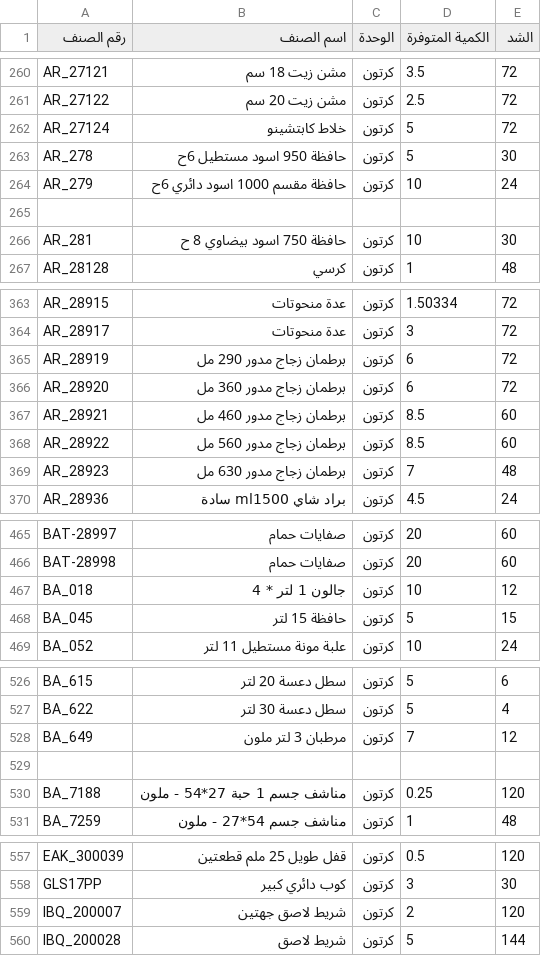
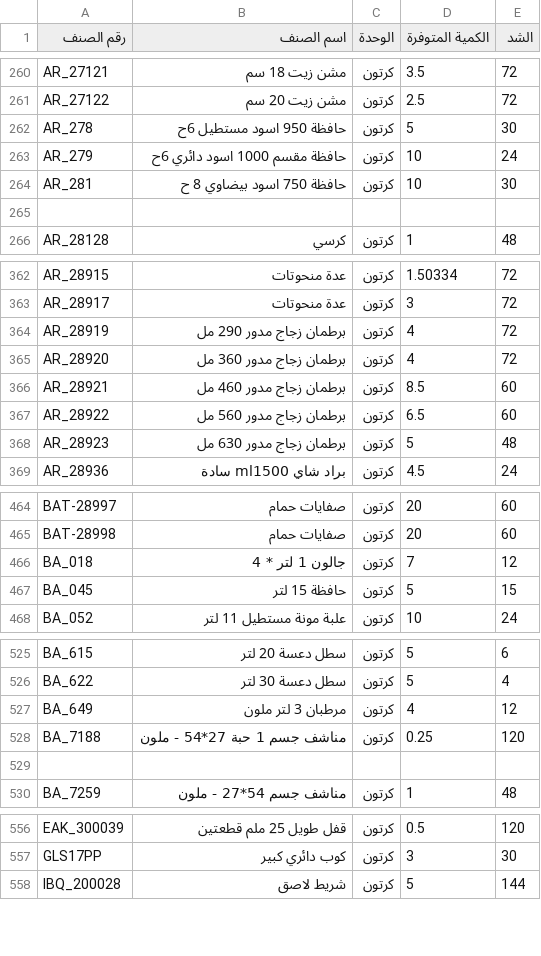
Before and after one commit to al-hzmi/inventory-system, a TSV file: data/riyadh.tsv, drawn as a sheet; only a part is shown, gaps mark what is left out; the diff covers the shown part only.

Commit message:
Update inventory by removing items and adjusting quantities
Removed several items from the inventory list and updated quantities for some products.

```diff
--- a/data/riyadh.tsv
+++ b/data/riyadh.tsv
@@ -261,7 +261,6 @@ AR_27121	مشن زيت 18 سم	كرتون	3.5	72
 AR_27122	مشن زيت 20 سم	كرتون	2.5	72			
-AR_27124	خلاط كابتشينو	كرتون	5	72			
 AR_278	حافظة 950 اسود مستطيل 6ح	كرتون	5	30			
 AR_279	حافظة مقسم 1000 اسود دائري 6ح	كرتون	10	24			
+AR_281	حافظة 750 اسود بيضاوي 8 ح	كرتون	10	30			
 							
-AR_281	حافظة 750 اسود بيضاوي 8 ح	كرتون	10	30			
 AR_28128	كرسي	كرتون	1	48			
@@ -364,7 +363,7 @@ AR_28915	عدة منحوتات	كرتون	1.50334	72
 AR_28917	عدة منحوتات	كرتون	3	72			
-AR_28919	برطمان زجاج مدور 290 مل	كرتون	6	72			
-AR_28920	برطمان زجاج مدور 360 مل	كرتون	6	72			
+AR_28919	برطمان زجاج مدور 290 مل	كرتون	4	72			
+AR_28920	برطمان زجاج مدور 360 مل	كرتون	4	72			
 AR_28921	برطمان زجاج مدور 460 مل	كرتون	8.5	60			
-AR_28922	برطمان زجاج مدور 560 مل	كرتون	8.5	60			
-AR_28923	برطمان زجاج مدور 630 مل	كرتون	7	48			
+AR_28922	برطمان زجاج مدور 560 مل	كرتون	6.5	60			
+AR_28923	برطمان زجاج مدور 630 مل	كرتون	5	48			
 AR_28936	براد شاي ml1500 سادة	كرتون	4.5	24			
@@ -466,3 +465,3 @@ BAT-28997	صفايات حمام	كرتون	20	60
 BAT-28998	صفايات حمام	كرتون	20	60			
-BA_018	جالون 1 لتر * 4	كرتون	10	12			
+BA_018	جالون 1 لتر * 4	كرتون	7	12			
 BA_045	حافظة 15 لتر	كرتون	5	15			
@@ -527,5 +526,5 @@ BA_615	سطل دعسة 20 لتر	كرتون	5	6
 BA_622	سطل دعسة 30 لتر	كرتون	5	4			
-BA_649	مرطبان 3 لتر ملون	كرتون	7	12			
+BA_649	مرطبان 3 لتر ملون	كرتون	4	12			
+BA_7188	مناشف جسم 1 حبة 27*54 - ملون	كرتون	0.25	120			
 							
-BA_7188	مناشف جسم 1 حبة 27*54 - ملون	كرتون	0.25	120			
 BA_7259	مناشف جسم 54*27 - ملون	كرتون	1	48			
@@ -558,3 +557,2 @@ EAK_300039	قفل طويل 25 ملم قطعتين	كرتون	0.5	120
 GLS17PP	كوب دائري كبير	كرتون	3	30			
-IBQ_200007	شريط لاصق جهتين	كرتون	2	120			
 IBQ_200028	شريط لاصق	كرتون	5	144			
```
Also changed, not shown: 2 added rows, 2 removed rows and 5 moved rows elsewhere in this file.
